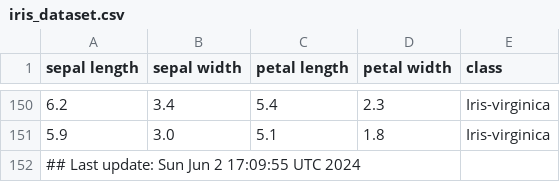
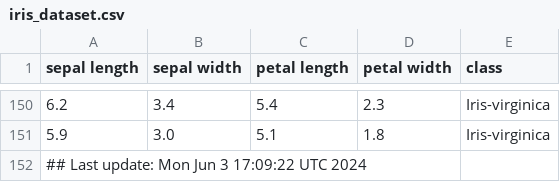
Before and after one commit to btmonier/misc_r_scripts, a CSV file: data/iris_dataset.csv, drawn as a sheet; only a part is shown, gaps mark what is left out.

Commit message:
GitHub Actions test

```diff
--- a/data/iris_dataset.csv
+++ b/data/iris_dataset.csv
@@ -151,2 +151,2 @@ sepal length,sepal width,petal length,petal width,class
 5.9,3.0,5.1,1.8,Iris-virginica
-## Last update: Sun Jun  2 17:09:55 UTC 2024
+## Last update: Mon Jun  3 17:09:22 UTC 2024
```
